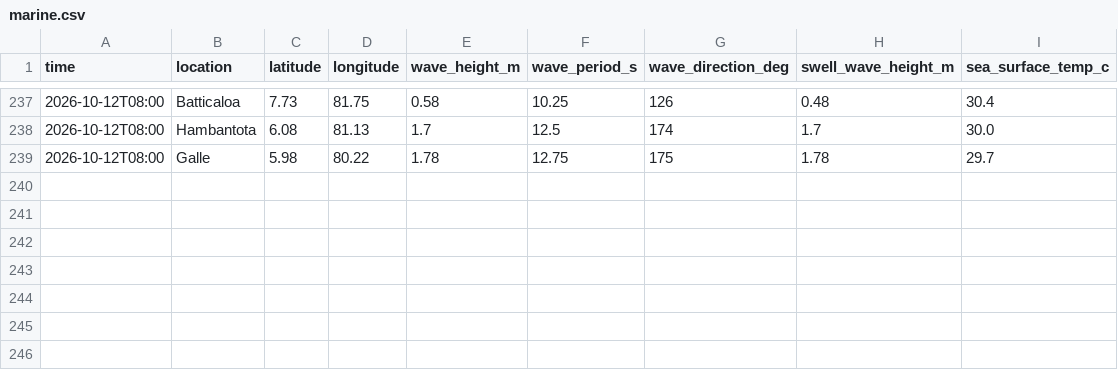
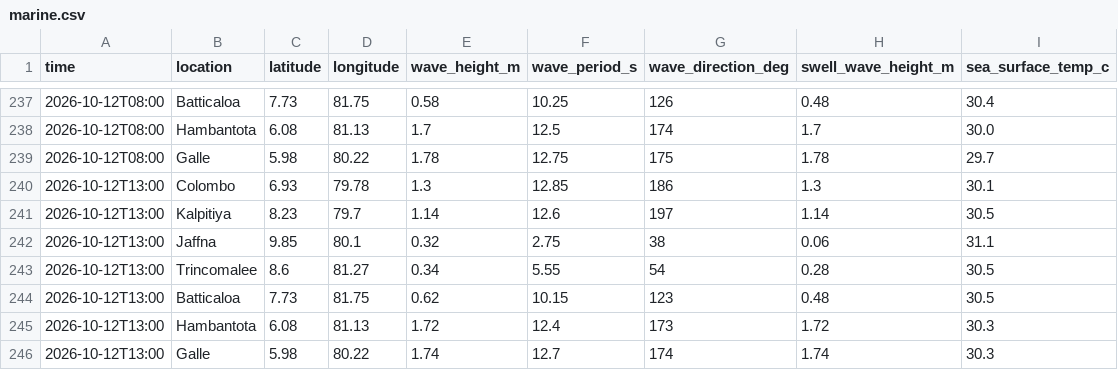
Before and after one commit to dhananjaya-hbc/lanka-data-tracker, a CSV file: data/marine.csv, drawn as a sheet; only a part is shown, gaps mark what is left out.

Commit message:
data: marine update 2026-10-12 13:13

```diff
--- a/data/marine.csv
+++ b/data/marine.csv
@@ -239 +239,8 @@ time,location,latitude,longitude,wave_height_m,wave_period_s,wave_direction_deg,
 2026-10-12T08:00,Galle,5.98,80.22,1.78,12.75,175,1.78,29.7
+2026-10-12T13:00,Colombo,6.93,79.78,1.3,12.85,186,1.3,30.1
+2026-10-12T13:00,Kalpitiya,8.23,79.7,1.14,12.6,197,1.14,30.5
+2026-10-12T13:00,Jaffna,9.85,80.1,0.32,2.75,38,0.06,31.1
+2026-10-12T13:00,Trincomalee,8.6,81.27,0.34,5.55,54,0.28,30.5
+2026-10-12T13:00,Batticaloa,7.73,81.75,0.62,10.15,123,0.48,30.5
+2026-10-12T13:00,Hambantota,6.08,81.13,1.72,12.4,173,1.72,30.3
+2026-10-12T13:00,Galle,5.98,80.22,1.74,12.7,174,1.74,30.3
```
